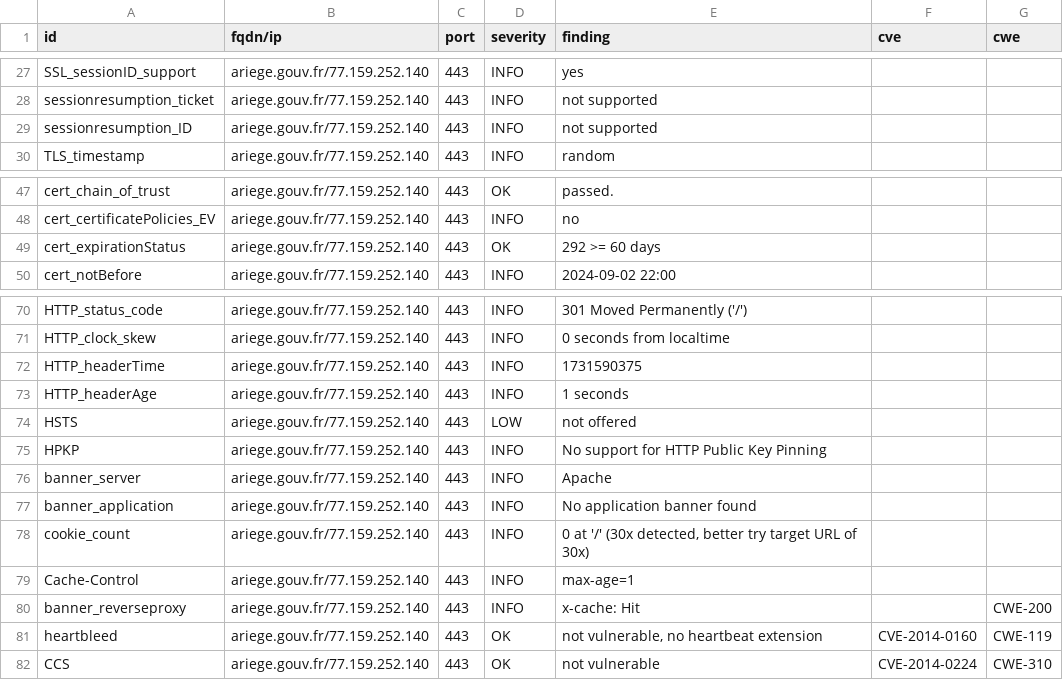
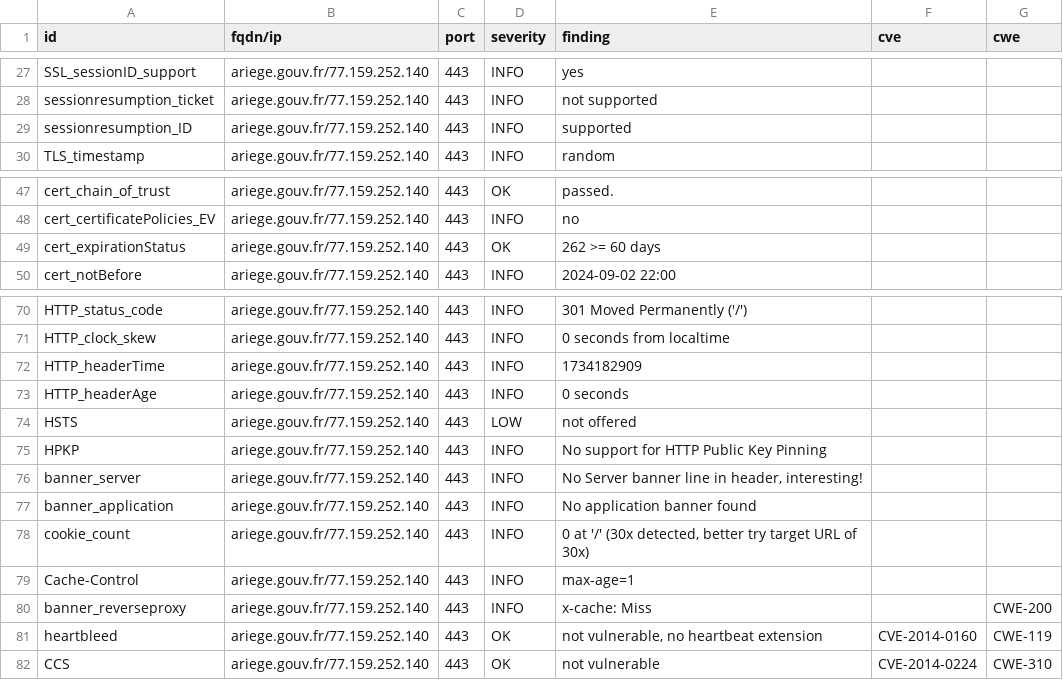
Before and after one commit to GKO-org/dashlordPrd1, a CSV file: results/aHR0cHM6Ly9hcmllZ2UuZ291di5mcg==/testssl.csv, drawn as a sheet; only a part is shown, gaps mark what is left out.

```diff
--- a/results/aHR0cHM6Ly9hcmllZ2UuZ291di5mcg==/testssl.csv
+++ b/results/aHR0cHM6Ly9hcmllZ2UuZ291di5mcg==/testssl.csv
@@ -28,3 +28,3 @@
 "sessionresumption_ticket","ariege.gouv.fr/77.159.252.140","443","INFO","not supported","",""
-"sessionresumption_ID","ariege.gouv.fr/77.159.252.140","443","INFO","not supported","",""
+"sessionresumption_ID","ariege.gouv.fr/77.159.252.140","443","INFO","supported","",""
 "TLS_timestamp","ariege.gouv.fr/77.159.252.140","443","INFO","random","",""
@@ -48,3 +48,3 @@
 "cert_certificatePolicies_EV","ariege.gouv.fr/77.159.252.140","443","INFO","no","",""
-"cert_expirationStatus","ariege.gouv.fr/77.159.252.140","443","OK","292 >= 60 days","",""
+"cert_expirationStatus","ariege.gouv.fr/77.159.252.140","443","OK","262 >= 60 days","",""
 "cert_notBefore","ariege.gouv.fr/77.159.252.140","443","INFO","2024-09-02 22:00","",""
@@ -71,7 +71,7 @@
 "HTTP_clock_skew","ariege.gouv.fr/77.159.252.140","443","INFO","0 seconds from localtime","",""
-"HTTP_headerTime","ariege.gouv.fr/77.159.252.140","443","INFO","1731590375","",""
-"HTTP_headerAge","ariege.gouv.fr/77.159.252.140","443","INFO","1 seconds","",""
+"HTTP_headerTime","ariege.gouv.fr/77.159.252.140","443","INFO","1734182909","",""
+"HTTP_headerAge","ariege.gouv.fr/77.159.252.140","443","INFO","0 seconds","",""
 "HSTS","ariege.gouv.fr/77.159.252.140","443","LOW","not offered","",""
 "HPKP","ariege.gouv.fr/77.159.252.140","443","INFO","No support for HTTP Public Key Pinning","",""
-"banner_server","ariege.gouv.fr/77.159.252.140","443","INFO","Apache","",""
+"banner_server","ariege.gouv.fr/77.159.252.140","443","INFO","No Server banner line in header, interesting!","",""
 "banner_application","ariege.gouv.fr/77.159.252.140","443","INFO","No application banner found","",""
@@ -79,3 +79,3 @@
 "Cache-Control","ariege.gouv.fr/77.159.252.140","443","INFO","max-age=1","",""
-"banner_reverseproxy","ariege.gouv.fr/77.159.252.140","443","INFO","x-cache: Hit","","CWE-200"
+"banner_reverseproxy","ariege.gouv.fr/77.159.252.140","443","INFO","x-cache: Miss","","CWE-200"
 "heartbleed","ariege.gouv.fr/77.159.252.140","443","OK","not vulnerable, no heartbeat extension","CVE-2014-0160","CWE-119"
```
Also changed, not shown: 9 other files.
